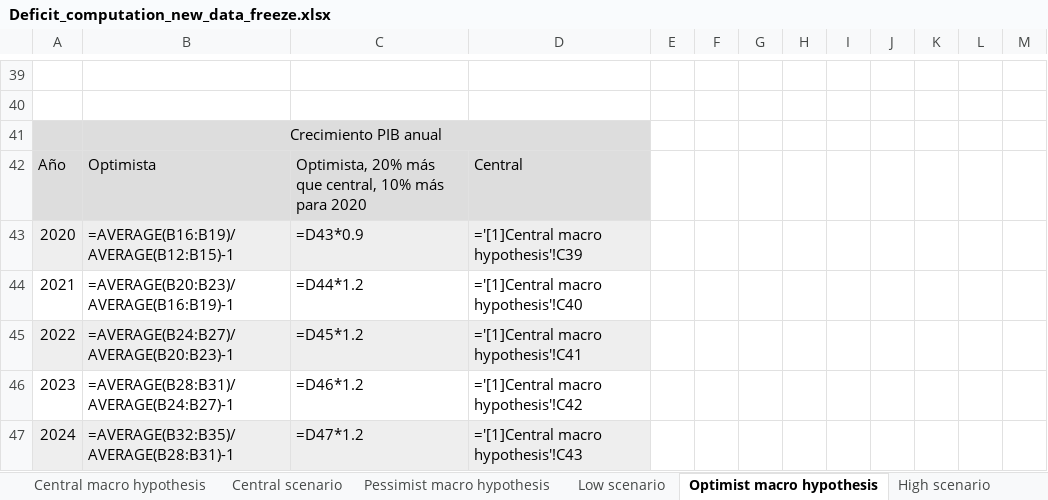
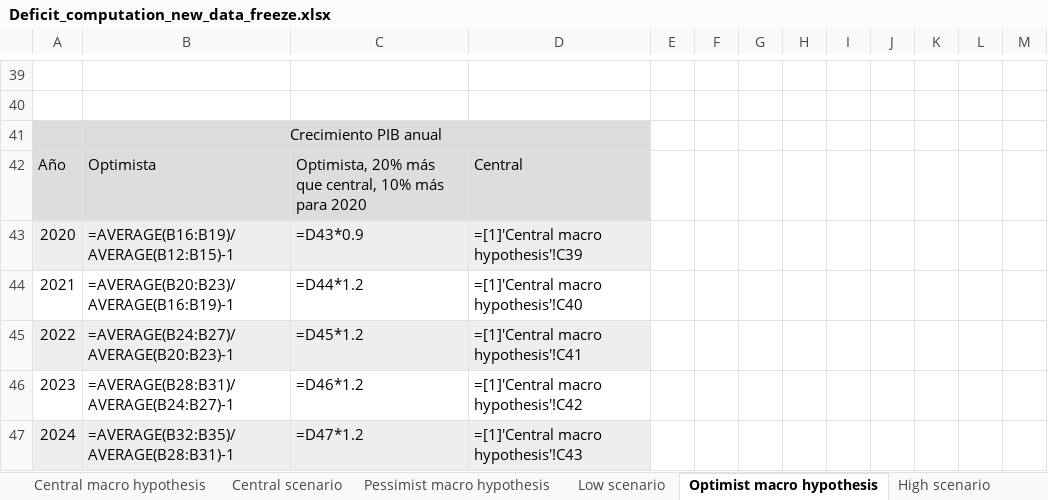
Before and after one commit to leonardo-calcagno/MISSAR, an Excel workbook: Ex_ante_policy_evaluation/31_12_2019_legislation/Changes_decree_only_march_june_2020/Results/Deficit_computation_new_data_freeze.xlsx, sheet Optimist macro hypothesis, drawn as a sheet; only a part is shown, gaps mark what is left out; values as stored, in another font and other column widths than the file's, no borders; formulas are shown in place of their values; charts and pictures not drawn; the diff names each change by its address in the sheet, - before the commit and + after, or states it on an @@ line.

Commit message:
Obtain economic sustainability, adequacy and redistributive impact graphs for Nov 2019 legislation, and 2020 legislation with hypothetical pension mobility starting 2022.

```diff
--- a/Ex_ante_policy_evaluation/31_12_2019_legislation/Changes_decree_only_march_june_2020/Results/Deficit_computation_new_data_freeze.xlsx (sheet Optimist macro hypothesis)
+++ b/Ex_ante_policy_evaluation/31_12_2019_legislation/Changes_decree_only_march_june_2020/Results/Deficit_computation_new_data_freeze.xlsx (sheet Optimist macro hypothesis)
-D43: ='[1]Central macro hypothesis'!C39
+D43: =[1]'Central macro hypothesis'!C39
-D44: ='[1]Central macro hypothesis'!C40
+D44: =[1]'Central macro hypothesis'!C40
-D45: ='[1]Central macro hypothesis'!C41
+D45: =[1]'Central macro hypothesis'!C41
-D46: ='[1]Central macro hypothesis'!C42
+D46: =[1]'Central macro hypothesis'!C42
-D47: ='[1]Central macro hypothesis'!C43
+D47: =[1]'Central macro hypothesis'!C43
```
Also changed, not shown: charts or pictures, 14 other files.
